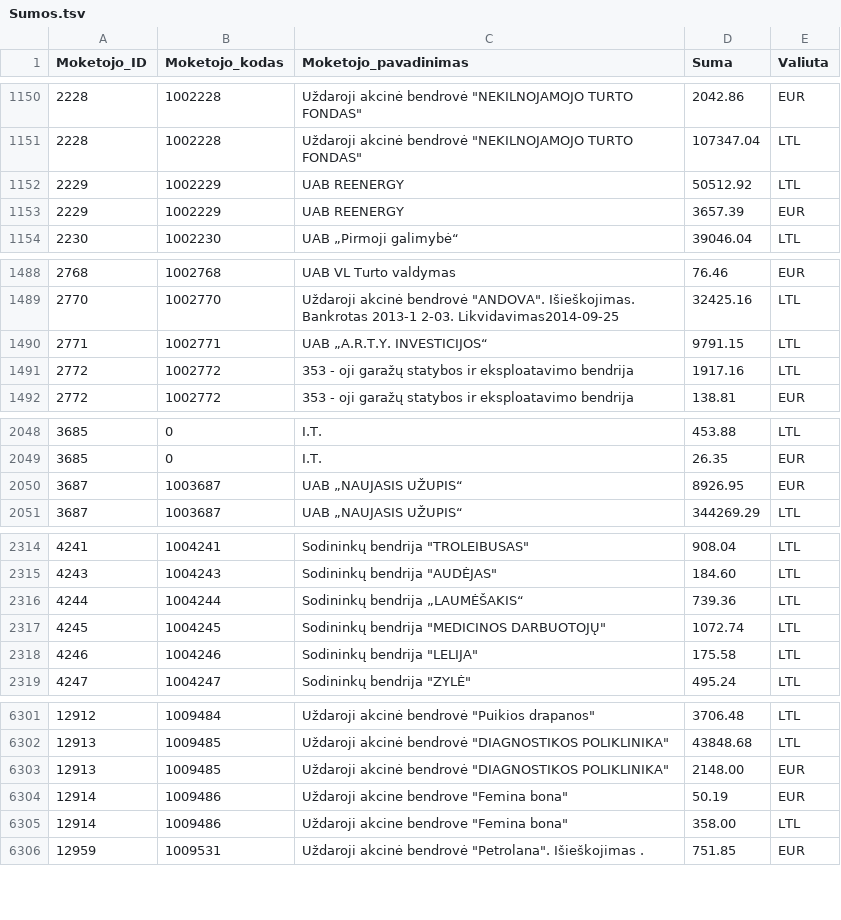
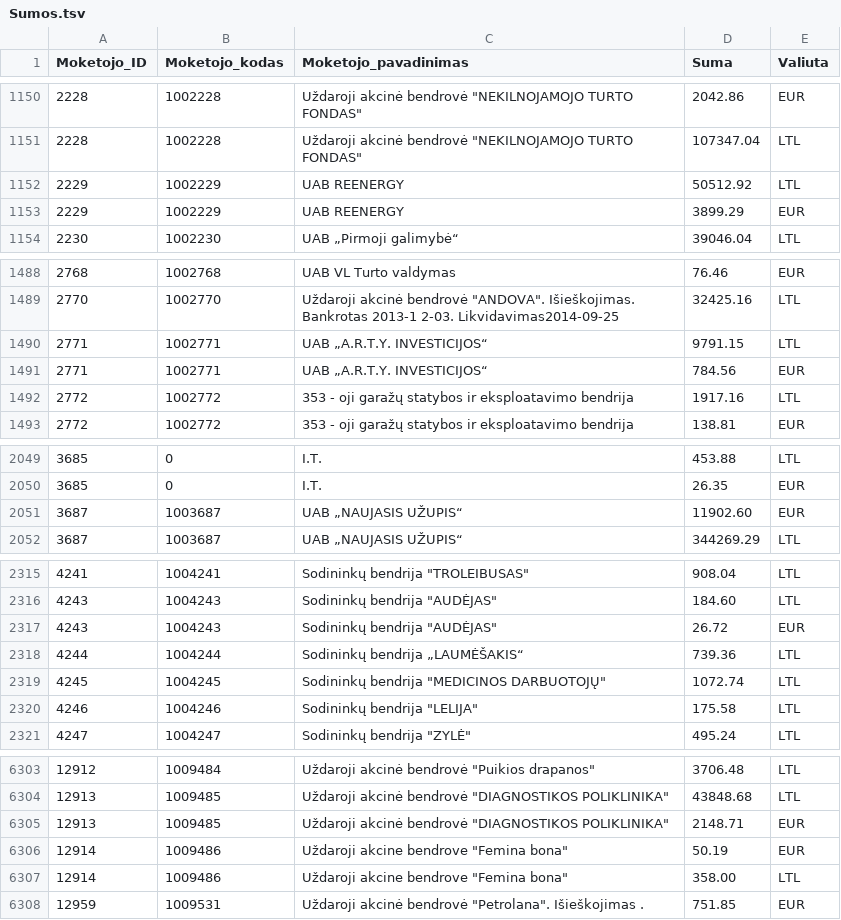
Before and after one commit to vilnius/zemesnuomossutartys, a TSV file: data/Sumos.tsv, drawn as a sheet; only a part is shown, gaps mark what is left out; the diff covers the shown part only.

Commit message:
update

```diff
--- a/data/Sumos.tsv
+++ b/data/Sumos.tsv
@@ -1152,3 +1152,3 @@
 2229	1002229	UAB  REENERGY	50512.92	LTL
-2229	1002229	UAB  REENERGY	3657.39	EUR
+2229	1002229	UAB  REENERGY	3899.29	EUR
 2230	1002230	UAB „Pirmoji galimybė“	39046.04	LTL
@@ -1490,2 +1490,3 @@
 2771	1002771	UAB „A.R.T.Y. INVESTICIJOS“	9791.15	LTL
+2771	1002771	UAB „A.R.T.Y. INVESTICIJOS“	784.56	EUR
 2772	1002772	353 - oji garažų statybos ir eksploatavimo bendrija	1917.16	LTL
@@ -2049,3 +2050,3 @@
 3685	0	I.T.	26.35	EUR
-3687	1003687	UAB „NAUJASIS UŽUPIS“	8926.95	EUR
+3687	1003687	UAB „NAUJASIS UŽUPIS“	11902.60	EUR
 3687	1003687	UAB „NAUJASIS UŽUPIS“	344269.29	LTL
@@ -2315,2 +2316,3 @@
 4243	1004243	Sodininkų bendrija "AUDĖJAS"	184.60	LTL
+4243	1004243	Sodininkų bendrija "AUDĖJAS"	26.72	EUR
 4244	1004244	Sodininkų bendrija „LAUMĖŠAKIS“	739.36	LTL
@@ -6302,3 +6304,3 @@
 12913	1009485	Uždaroji akcinė bendrovė "DIAGNOSTIKOS POLIKLINIKA"	43848.68	LTL
-12913	1009485	Uždaroji akcinė bendrovė "DIAGNOSTIKOS POLIKLINIKA"	2148.00	EUR
+12913	1009485	Uždaroji akcinė bendrovė "DIAGNOSTIKOS POLIKLINIKA"	2148.71	EUR
 12914	1009486	Uždaroji akcine bendrove "Femina bona"	50.19	EUR
```
Also changed, not shown: 1 edited cell elsewhere in this file.
